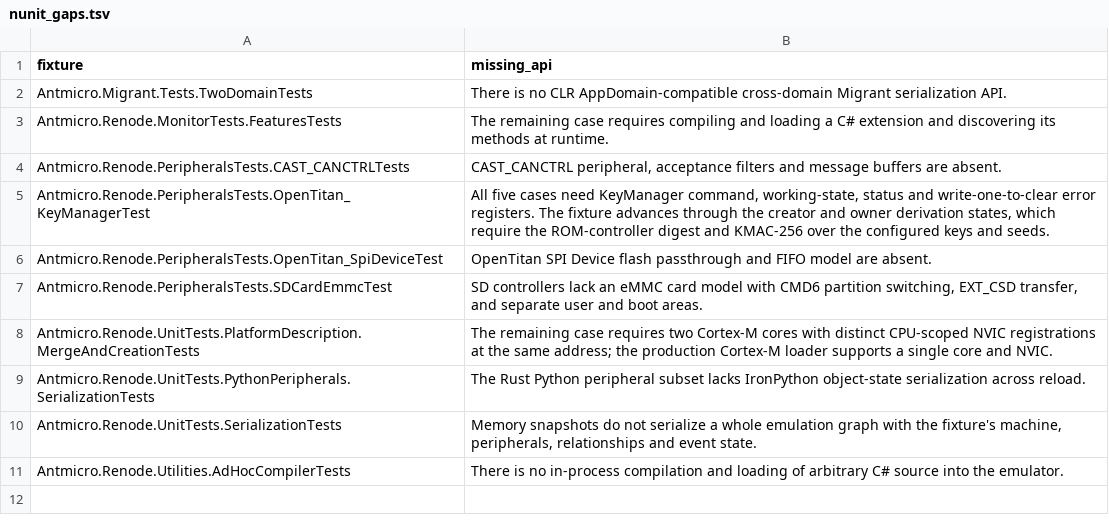
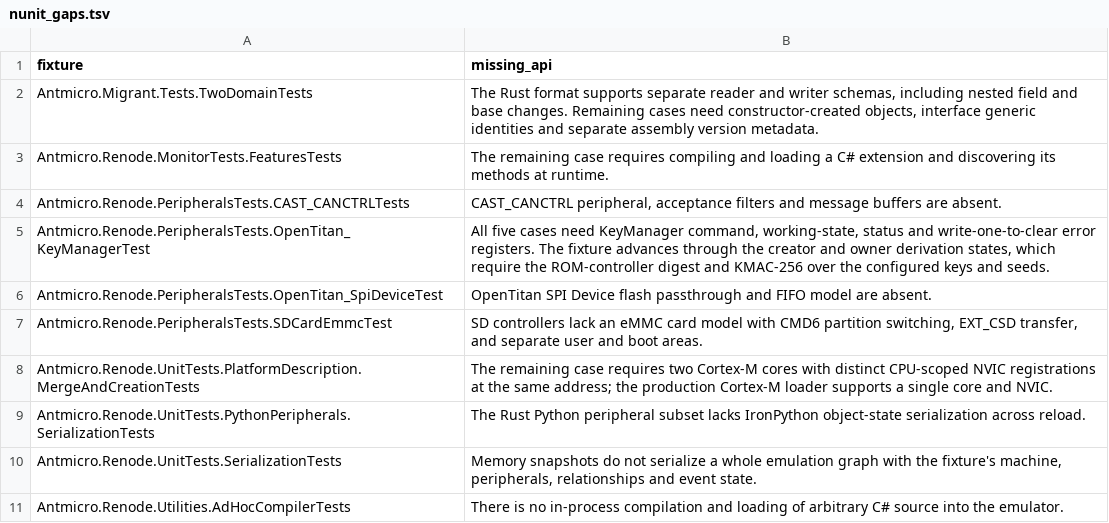
Before and after one commit to Koukyosyumei/penv, a TSV file: scripts/upstream/nunit_gaps.tsv, drawn as a sheet.

```diff
--- a/scripts/upstream/nunit_gaps.tsv
+++ b/scripts/upstream/nunit_gaps.tsv
@@ -1,3 +1,3 @@
 fixture	missing_api
-Antmicro.Migrant.Tests.TwoDomainTests	There is no CLR AppDomain-compatible cross-domain Migrant serialization API.
+Antmicro.Migrant.Tests.TwoDomainTests	The Rust format supports separate reader and writer schemas, including nested field and base changes. Remaining cases need constructor-created objects, interface generic identities and separate assembly version metadata.
 Antmicro.Renode.MonitorTests.FeaturesTests	The remaining case requires compiling and loading a C# extension and discovering its methods at runtime.
```
Also changed, not shown: docs/nunit-evidence/port-progress.tsv, scripts/upstream/nunit_cases.tsv, 5 other files.
